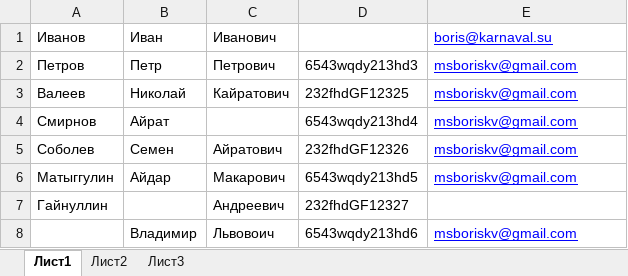
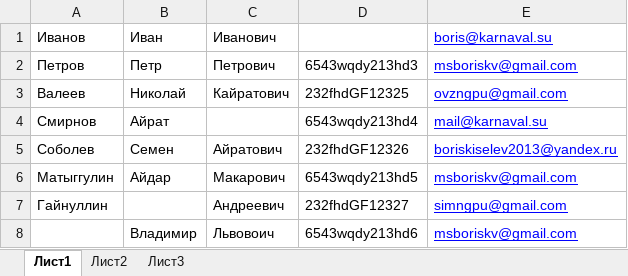
Before and after one commit to msboriskv/Sertificate, an Excel workbook: Anckett.xlsx, sheet Лист1, drawn as a sheet; values as stored, in another font and other column widths than the file's, no borders; the diff names each change by its address in the sheet, - before the commit and + after, or states it on an @@ line.

```diff
--- a/Anckett.xlsx (sheet Лист1)
+++ b/Anckett.xlsx (sheet Лист1)
-E3: msboriskv@gmail.com
+E3: ovzngpu@gmail.com
-E4: msboriskv@gmail.com
+E4: mail@karnaval.su
-E5: msboriskv@gmail.com
+E5: boriskiselev2013@yandex.ru
-E7: (empty)
+E7: simngpu@gmail.com
```
Also changed, not shown: 10 other files.
